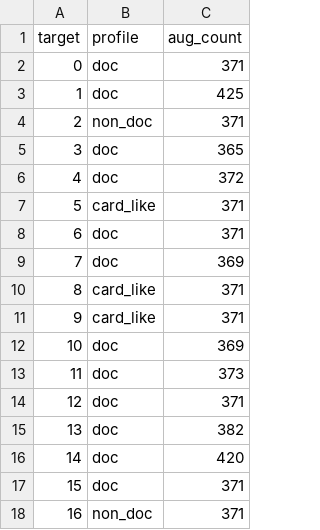
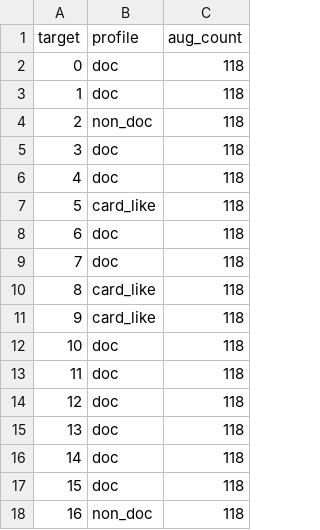
Before and after one commit to YongJae-AI/Document-Image-Classification-Contest, a CSV file: data/processed/offline_aug/offline_aug_summary.csv, drawn as a sheet.

```diff
--- a/data/processed/offline_aug/offline_aug_summary.csv
+++ b/data/processed/offline_aug/offline_aug_summary.csv
@@ -1,18 +1,18 @@
 target,profile,aug_count
-0,doc,371
-1,doc,425
-2,non_doc,371
-3,doc,365
-4,doc,372
-5,card_like,371
-6,doc,371
-7,doc,369
-8,card_like,371
-9,card_like,371
-10,doc,369
-11,doc,373
-12,doc,371
-13,doc,382
-14,doc,420
-15,doc,371
-16,non_doc,371
+0,doc,118
+1,doc,118
+2,non_doc,118
+3,doc,118
+4,doc,118
+5,card_like,118
+6,doc,118
+7,doc,118
+8,card_like,118
+9,card_like,118
+10,doc,118
+11,doc,118
+12,doc,118
+13,doc,118
+14,doc,118
+15,doc,118
+16,non_doc,118
```
Also changed, not shown: 35 other files.
